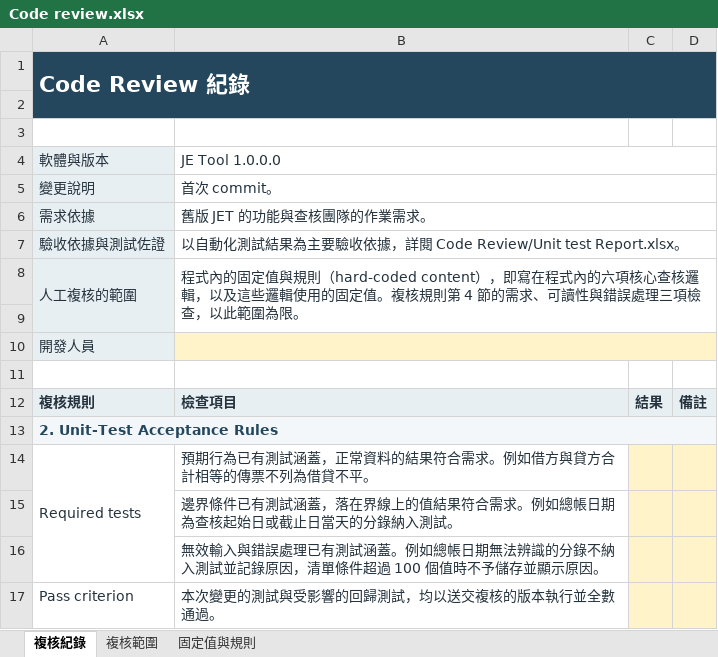
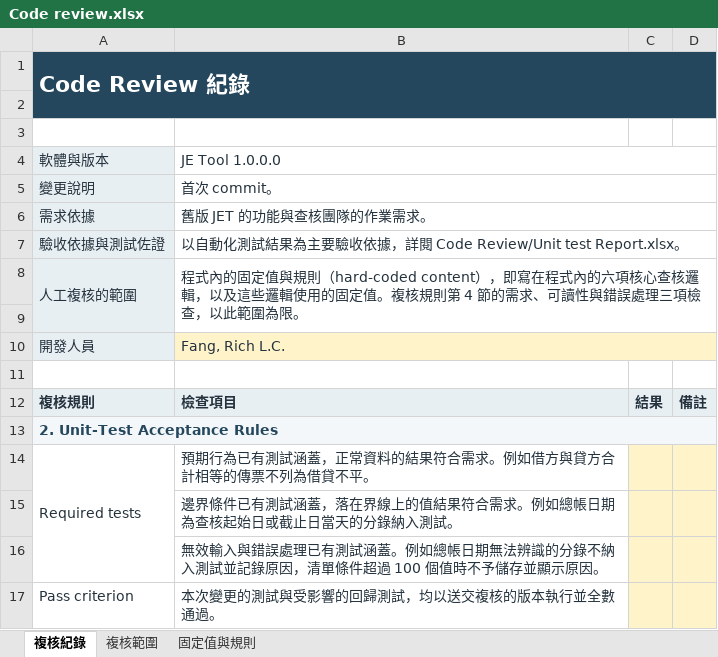
Before and after one commit to musiclord/je-tool, an Excel workbook: docs/SAT/Code Review/Code review.xlsx, sheet 複核紀錄, drawn as a sheet; only a part is shown; values as stored, in another font and other column widths than the file's, no borders; the diff names each change by its address in the sheet, - before the commit and + after, or states it on an @@ line.

```diff
--- a/docs/SAT/Code Review/Code review.xlsx (sheet 複核紀錄)
+++ b/docs/SAT/Code Review/Code review.xlsx (sheet 複核紀錄)
-B10: (empty)
+B10: Fang, Rich L.C.
```
Also changed, not shown: docs/SAT/Code Review/Unit test Report.xlsx, 4 other files.
